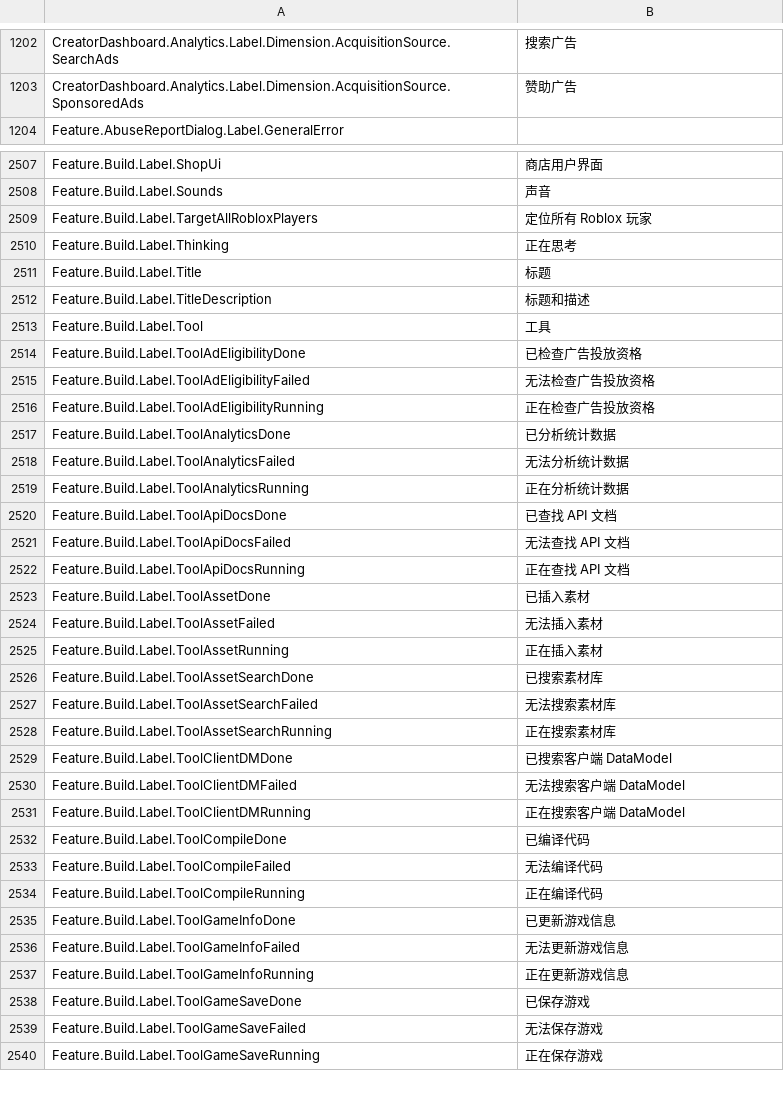
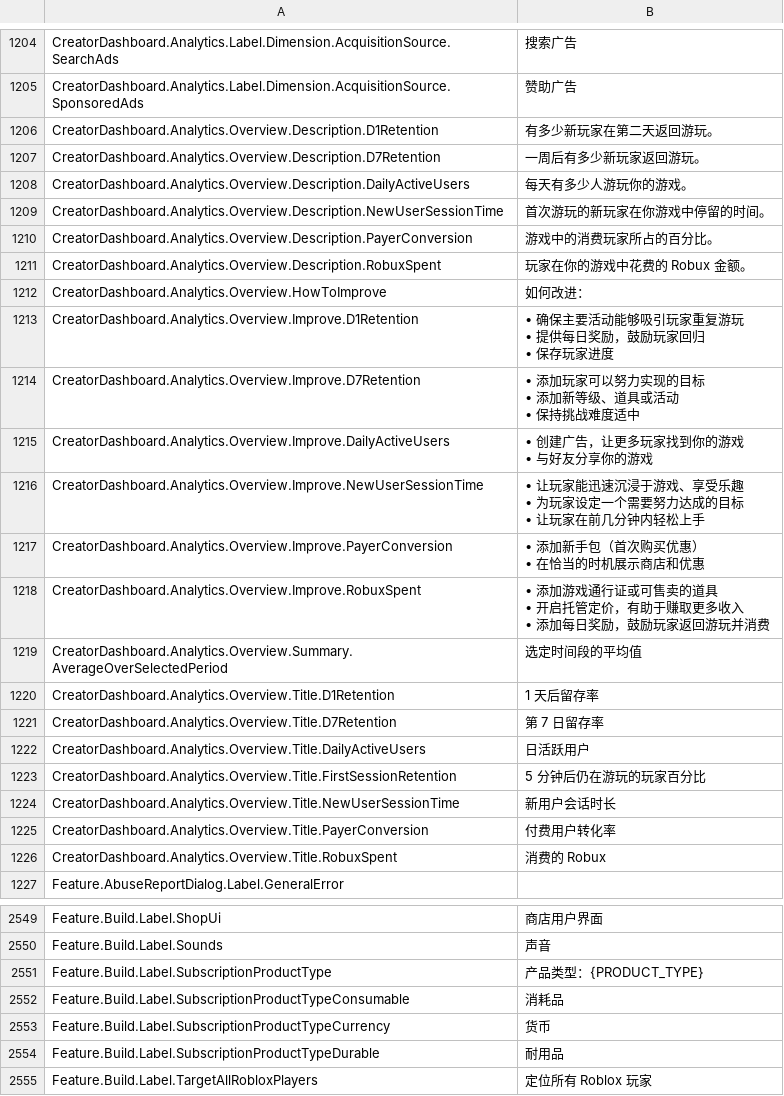
Before and after one commit to EliCauvert/Roblox-Datamining, a CSV file: UniversalApp/Locales/Common/zh-cjv.csv, drawn as a sheet; only a part is shown, gaps mark what is left out; the shorter side is filled out with more unchanged rows; the diff covers the shown part only.

Commit message:
UniversalApp (15691)

```diff
--- a/UniversalApp/Locales/Common/zh-cjv.csv
+++ b/UniversalApp/Locales/Common/zh-cjv.csv
@@ -1209,2 +1211,33 @@ CreatorDashboard.Analytics.Label.Dimension.AcquisitionSource.SearchAds,搜索广
 CreatorDashboard.Analytics.Label.Dimension.AcquisitionSource.SponsoredAds,赞助广告
+CreatorDashboard.Analytics.Overview.Description.D1Retention,有多少新玩家在第二天返回游玩。
+CreatorDashboard.Analytics.Overview.Description.D7Retention,一周后有多少新玩家返回游玩。
+CreatorDashboard.Analytics.Overview.Description.DailyActiveUsers,每天有多少人游玩你的游戏。
+CreatorDashboard.Analytics.Overview.Description.NewUserSessionTime,首次游玩的新玩家在你游戏中停留的时间。
+CreatorDashboard.Analytics.Overview.Description.PayerConversion,游戏中的消费玩家所占的百分比。
+CreatorDashboard.Analytics.Overview.Description.RobuxSpent,玩家在你的游戏中花费的 Robux 金额。
+CreatorDashboard.Analytics.Overview.HowToImprove,如何改进：
+CreatorDashboard.Analytics.Overview.Improve.D1Retention,"• 确保主要活动能够吸引玩家重复游玩
+• 提供每日奖励，鼓励玩家回归
+• 保存玩家进度"
+CreatorDashboard.Analytics.Overview.Improve.D7Retention,"• 添加玩家可以努力实现的目标
+• 添加新等级、道具或活动
+• 保持挑战难度适中"
+CreatorDashboard.Analytics.Overview.Improve.DailyActiveUsers,"• 创建广告，让更多玩家找到你的游戏
+• 与好友分享你的游戏"
+CreatorDashboard.Analytics.Overview.Improve.NewUserSessionTime,"• 让玩家能迅速沉浸于游戏、享受乐趣
+• 为玩家设定一个需要努力达成的目标
+• 让玩家在前几分钟内轻松上手"
+CreatorDashboard.Analytics.Overview.Improve.PayerConversion,"• 添加新手包（首次购买优惠）
+• 在恰当的时机展示商店和优惠"
+CreatorDashboard.Analytics.Overview.Improve.RobuxSpent,"• 添加游戏通行证或可售卖的道具
+• 开启托管定价，有助于赚取更多收入
+• 添加每日奖励，鼓励玩家返回游玩并消费"
+CreatorDashboard.Analytics.Overview.Summary.AverageOverSelectedPeriod,选定时间段的平均值
+CreatorDashboard.Analytics.Overview.Title.D1Retention,1 天后留存率
+CreatorDashboard.Analytics.Overview.Title.D7Retention,第 7 日留存率
+CreatorDashboard.Analytics.Overview.Title.DailyActiveUsers,日活跃用户
+CreatorDashboard.Analytics.Overview.Title.FirstSessionRetention,5 分钟后仍在游玩的玩家百分比
+CreatorDashboard.Analytics.Overview.Title.NewUserSessionTime,新用户会话时长
+CreatorDashboard.Analytics.Overview.Title.PayerConversion,付费用户转化率
+CreatorDashboard.Analytics.Overview.Title.RobuxSpent,消费的 Robux
 Feature.AbuseReportDialog.Label.GeneralError,
@@ -2522,2 +2574,6 @@ Feature.Build.Label.ShopUi,商店用户界面
 Feature.Build.Label.Sounds,声音
+Feature.Build.Label.SubscriptionProductType,产品类型：{PRODUCT_TYPE}
+Feature.Build.Label.SubscriptionProductTypeConsumable,消耗品
+Feature.Build.Label.SubscriptionProductTypeCurrency,货币
+Feature.Build.Label.SubscriptionProductTypeDurable,耐用品
 Feature.Build.Label.TargetAllRobloxPlayers,定位所有 Roblox 玩家
```
Also changed, not shown: 35 added rows and 26 edited cells elsewhere in this file, UniversalApp/Locales/Common/ar-001.csv, UniversalApp/Locales/Common/en-us.csv, 19 other files.
